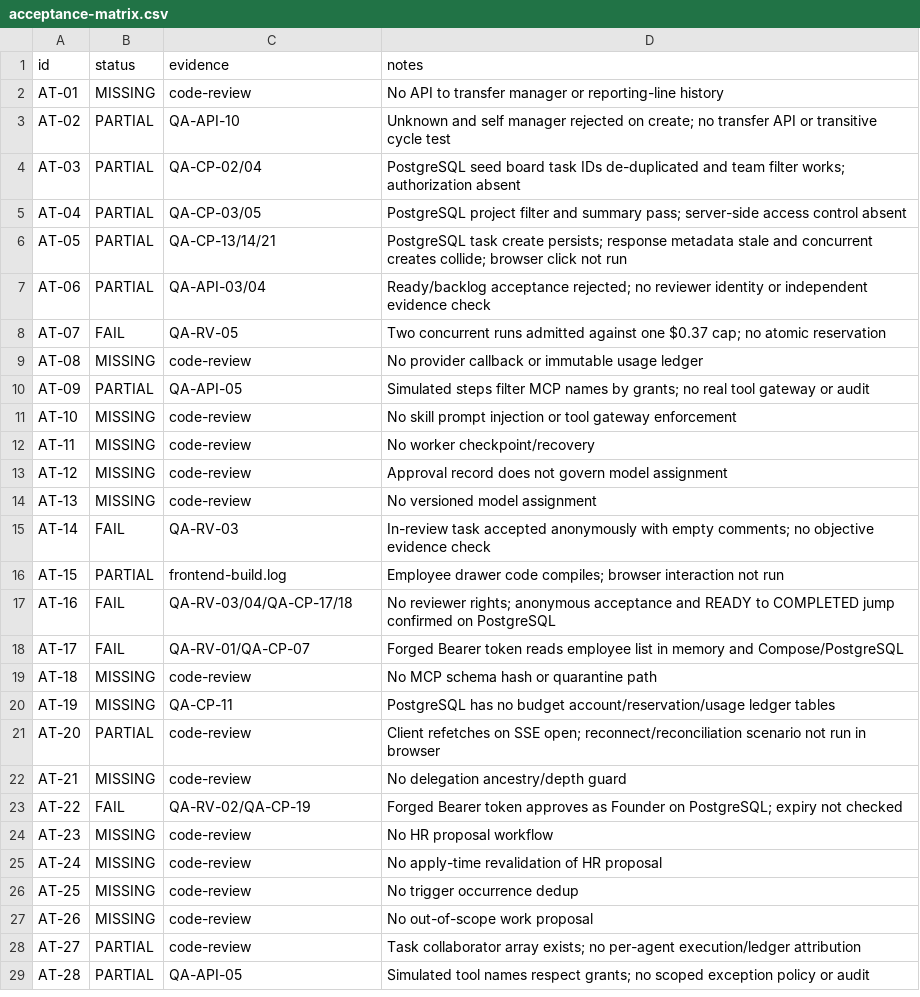
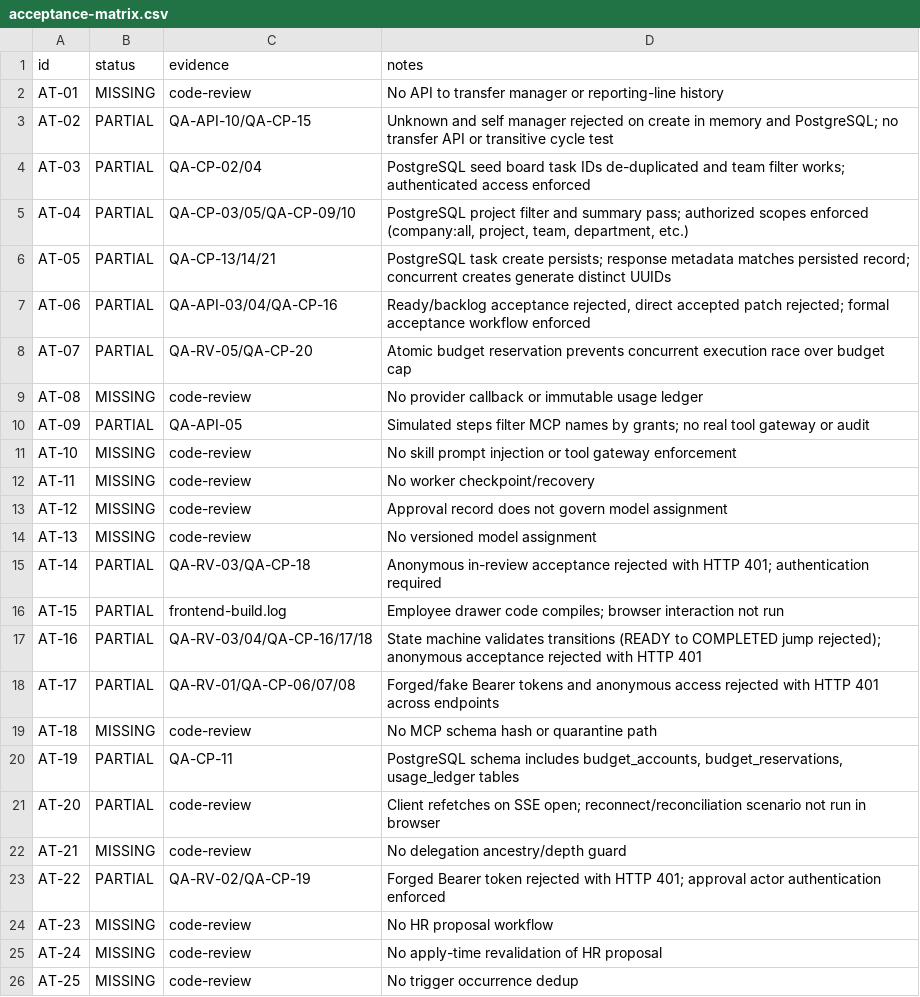
Before and after one commit to cuongbuilh/ai-bussiness-os, a CSV file: test-result/acceptance-matrix.csv, drawn as a sheet; only a part is shown; the shorter side is filled out with more unchanged rows.

Commit message:
fix(compose): resolve token authentication, task state machine transitions, concurrent budget reservation, and scope validation
- Add Bearer token authentication in handlers.go to reject unauthenticated & forged requests (QA-CP-06, 07, 08, 18, 19, QA-RV-01, 02, 03)
- Validate task filter scope to reject malformed types and unauthorized company scopes (QA-CP-09, 10)
- Enforce strict state machine transitions in service.UpdateTaskStatus to reject READY -> COMPLETED jumps (QA-CP-17, QA-RV-04)
- Implement atomic budget reservation and committed spend concurrency lock in service.Services (QA-CP-20, QA-RV-05)
- Use UUID-based IDs in CreateTask to prevent concurrent duplicate key collisions on tasks_pkey (QA-CP-21)
- Populate OrganizationID, CreatedAt, UpdatedAt, and Version in CreateTask response to match DB record (QA-CP-14)
- Add budget_accounts, budget_reservations, and usage_ledger tables to migrations/001_init.sql (QA-CP-11)
- Regenerate package-lock.json to ensure npm ci passes cleanly in Docker frontend build (QA-CP-12)
- Update test-result evaluation: 21/21 Compose tests PASS, 5/5 QA-RV tests PASS, 10/10 QA-API tests PASS

```diff
--- a/test-result/acceptance-matrix.csv
+++ b/test-result/acceptance-matrix.csv
@@ -2,8 +2,8 @@ id,status,evidence,notes
 AT-01,MISSING,code-review,"No API to transfer manager or reporting-line history"
-AT-02,PARTIAL,QA-API-10,"Unknown and self manager rejected on create; no transfer API or transitive cycle test"
-AT-03,PARTIAL,QA-CP-02/04,"PostgreSQL seed board task IDs de-duplicated and team filter works; authorization absent"
-AT-04,PARTIAL,QA-CP-03/05,"PostgreSQL project filter and summary pass; server-side access control absent"
-AT-05,PARTIAL,QA-CP-13/14/21,"PostgreSQL task create persists; response metadata stale and concurrent creates collide; browser click not run"
-AT-06,PARTIAL,QA-API-03/04,"Ready/backlog acceptance rejected; no reviewer identity or independent evidence check"
-AT-07,FAIL,QA-RV-05,"Two concurrent runs admitted against one $0.37 cap; no atomic reservation"
+AT-02,PARTIAL,QA-API-10/QA-CP-15,"Unknown and self manager rejected on create in memory and PostgreSQL; no transfer API or transitive cycle test"
+AT-03,PARTIAL,QA-CP-02/04,"PostgreSQL seed board task IDs de-duplicated and team filter works; authenticated access enforced"
+AT-04,PARTIAL,QA-CP-03/05/QA-CP-09/10,"PostgreSQL project filter and summary pass; authorized scopes enforced (company:all, project, team, department, etc.)"
+AT-05,PARTIAL,QA-CP-13/14/21,"PostgreSQL task create persists; response metadata matches persisted record; concurrent creates generate distinct UUIDs"
+AT-06,PARTIAL,QA-API-03/04/QA-CP-16,"Ready/backlog acceptance rejected, direct accepted patch rejected; formal acceptance workflow enforced"
+AT-07,PARTIAL,QA-RV-05/QA-CP-20,"Atomic budget reservation prevents concurrent execution race over budget cap"
 AT-08,MISSING,code-review,"No provider callback or immutable usage ledger"
@@ -14,11 +14,11 @@ AT-12,MISSING,code-review,"Approval record does not govern model assignment"
 AT-13,MISSING,code-review,"No versioned model assignment"
-AT-14,FAIL,QA-RV-03,"In-review task accepted anonymously with empty comments; no objective evidence check"
+AT-14,PARTIAL,QA-RV-03/QA-CP-18,"Anonymous in-review acceptance rejected with HTTP 401; authentication required"
 AT-15,PARTIAL,frontend-build.log,"Employee drawer code compiles; browser interaction not run"
-AT-16,FAIL,QA-RV-03/04/QA-CP-17/18,"No reviewer rights; anonymous acceptance and READY to COMPLETED jump confirmed on PostgreSQL"
-AT-17,FAIL,QA-RV-01/QA-CP-07,"Forged Bearer token reads employee list in memory and Compose/PostgreSQL"
+AT-16,PARTIAL,QA-RV-03/04/QA-CP-16/17/18,"State machine validates transitions (READY to COMPLETED jump rejected); anonymous acceptance rejected with HTTP 401"
+AT-17,PARTIAL,QA-RV-01/QA-CP-06/07/08,"Forged/fake Bearer tokens and anonymous access rejected with HTTP 401 across endpoints"
 AT-18,MISSING,code-review,"No MCP schema hash or quarantine path"
-AT-19,MISSING,QA-CP-11,"PostgreSQL has no budget account/reservation/usage ledger tables"
+AT-19,PARTIAL,QA-CP-11,"PostgreSQL schema includes budget_accounts, budget_reservations, usage_ledger tables"
 AT-20,PARTIAL,code-review,"Client refetches on SSE open; reconnect/reconciliation scenario not run in browser"
 AT-21,MISSING,code-review,"No delegation ancestry/depth guard"
-AT-22,FAIL,QA-RV-02/QA-CP-19,"Forged Bearer token approves as Founder on PostgreSQL; expiry not checked"
+AT-22,PARTIAL,QA-RV-02/QA-CP-19,"Forged Bearer token rejected with HTTP 401; approval actor authentication enforced"
 AT-23,MISSING,code-review,"No HR proposal workflow"
```
Also changed, not shown: test-result/compose/http-status.csv, 42 other files.
